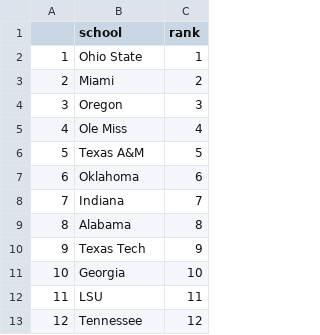
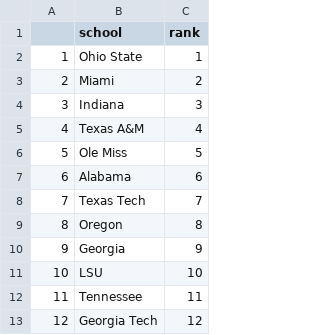
Before and after one commit to sczarnec/cfb_app_2, a CSV file: this_week_ranks.csv, drawn as a sheet; removed rows and columns are numbered as before the commit, all else as after; the diff names each change by its address in the sheet, - before the commit and + after, or states it on an @@ line.

```diff
--- a/this_week_ranks.csv
+++ b/this_week_ranks.csv
-B4 (school): Oregon
+B4 (school): Indiana
-row 5: 4 | Ole Miss | 4
@@ column A renumbered between rows 5 and 12 @@
-C5 (rank): 5
+C5 (rank): 4
-row 7: 6 | Oklahoma | 6
-row 8: 7 | Indiana | 7
+row 6: 5 | Ole Miss | 5
-C7 (rank): 8
+C7 (rank): 6
-C8 (rank): 9
+C8 (rank): 7
+row 9: 8 | Oregon | 8
-C10 (rank): 10
+C10 (rank): 9
-C11 (rank): 11
+C11 (rank): 10
-C12 (rank): 12
+C12 (rank): 11
+row 13: 12 | Georgia Tech | 12
```
Also changed, not shown: most_recent_actual_overmodel_var_list.csv, most_recent_actual_t1_covermodel_var_list.csv, 8 other files.
